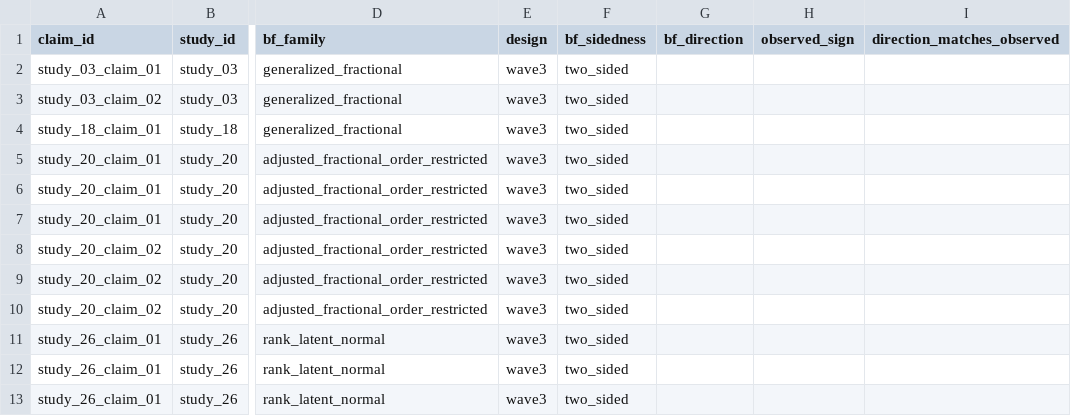
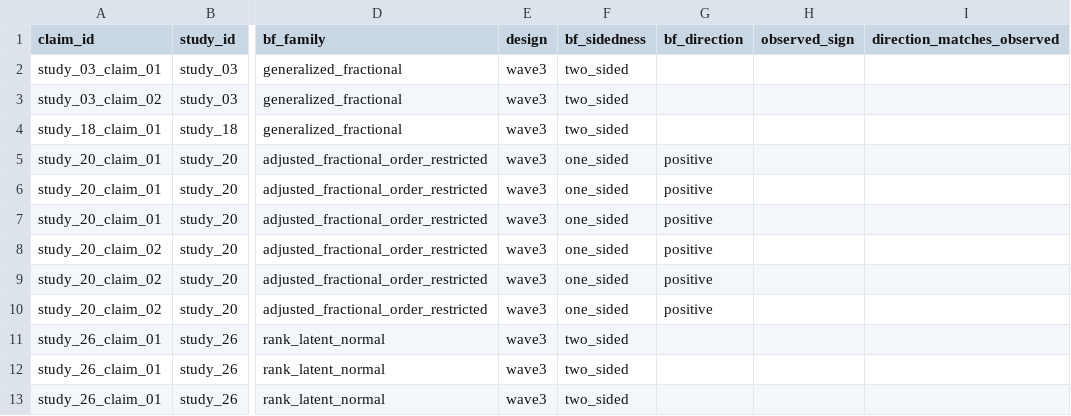
Before and after one commit to carmojudicemota/bayesian-reanalysis, a CSV file: outputs/tables/bayes_factor_results_wave3.csv, drawn as a sheet; only a part is shown, gaps mark what is left out; the diff names each change by its address in the sheet, - before the commit and + after, or states it on an @@ line.

```diff
--- a/outputs/tables/bayes_factor_results_wave3.csv
+++ b/outputs/tables/bayes_factor_results_wave3.csv
-F5:F10 (bf_sidedness): two_sided
+F5:F10 (bf_sidedness): one_sided
-G5:G10 (bf_direction): (empty)
+G5:G10 (bf_direction): positive
```
Also changed, not shown: outputs/tables/bayes_factor_results.csv, 5 other files.
